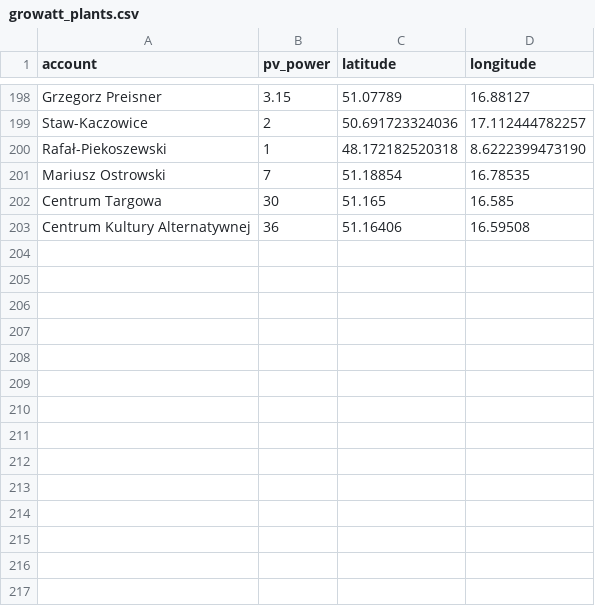
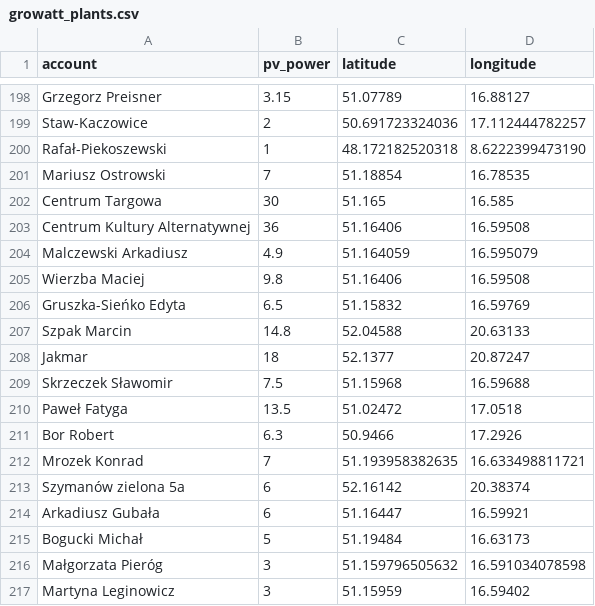
Before and after one commit to vieckowski/plant-map, a CSV file: data/growatt_plants.csv, drawn as a sheet; only a part is shown, gaps mark what is left out; the diff names each change by its address in the sheet, - before the commit and + after, or states it on an @@ line.

Commit message:
Update growatt_plants.csv

```diff
--- a/data/growatt_plants.csv
+++ b/data/growatt_plants.csv
+row 204: Malczewski Arkadiusz | 4.9 | 51.164059 | 16.595079
+row 205: Wierzba Maciej | 9.8 | 51.16406 | 16.59508
+row 206: Gruszka-Sieńko Edyta | 6.5 | 51.15832 | 16.59769
+row 207: Szpak Marcin | 14.8 | 52.04588 | 20.63133
+row 208: Jakmar | 18 | 52.1377 | 20.87247
+row 209: Skrzeczek Sławomir | 7.5 | 51.15968 | 16.59688
+row 210: Paweł Fatyga | 13.5 | 51.02472 | 17.0518
+row 211: Bor Robert | 6.3 | 50.9466 | 17.2926
+row 212: Mrozek Konrad | 7 | 51.193958382635 | 16.633498811721
+row 213: Szymanów zielona 5a | 6 | 52.16142 | 20.38374
+row 214: Arkadiusz Gubała | 6 | 51.16447 | 16.59921
+row 215: Bogucki Michał | 5 | 51.19484 | 16.63173
+row 216: Małgorzata Pieróg | 3 | 51.159796505632 | 16.591034078598
+row 217: Martyna Leginowicz | 3 | 51.15959 | 16.59402
```
